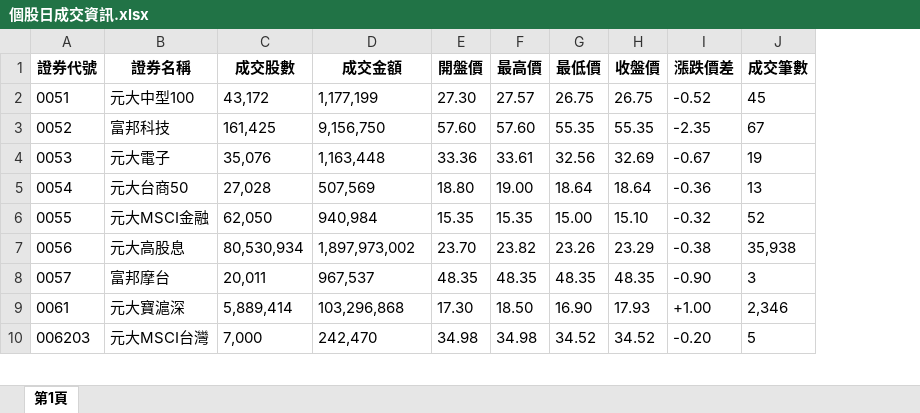
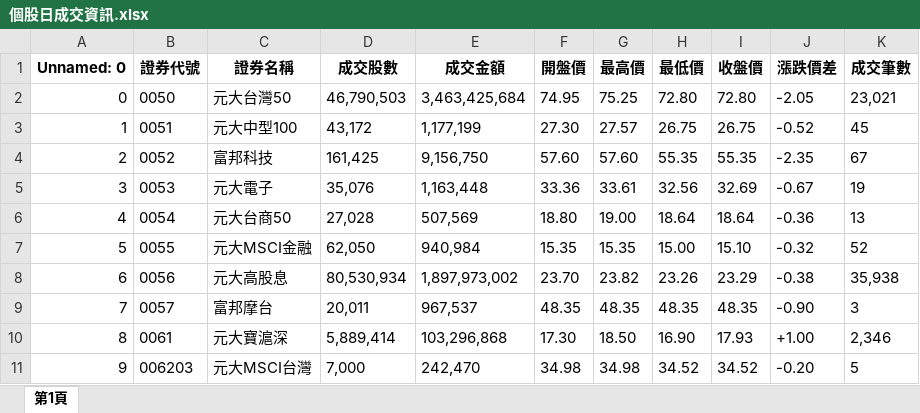
Before and after one commit to 1151184/__2025_05_03_chin_, an Excel workbook: Lesson10/個股日成交資訊.xlsx, sheet 第1頁, drawn as a sheet; only a part is shown; values as stored, in another font and other column widths than the file's, no borders; addresses are those after the commit; the diff names each change by its address in the sheet, - before the commit and + after, or states it on an @@ line.

```diff
--- a/Lesson10/個股日成交資訊.xlsx (sheet 第1頁)
+++ b/Lesson10/個股日成交資訊.xlsx (sheet 第1頁)
+column A (Unnamed: 0), rows 3-11: 1 | 2 | 3 | 4 | 5 | 6 | 7 | 8 | 9
+row 2: 0 | 0050 | 元大台灣50 | 46,790,503 | 3,463,425,684 | 74.95 | 75.25 | 72.80 | 72.80 | -2.05 | 23,021
```
Also changed, not shown: 2 other files.
